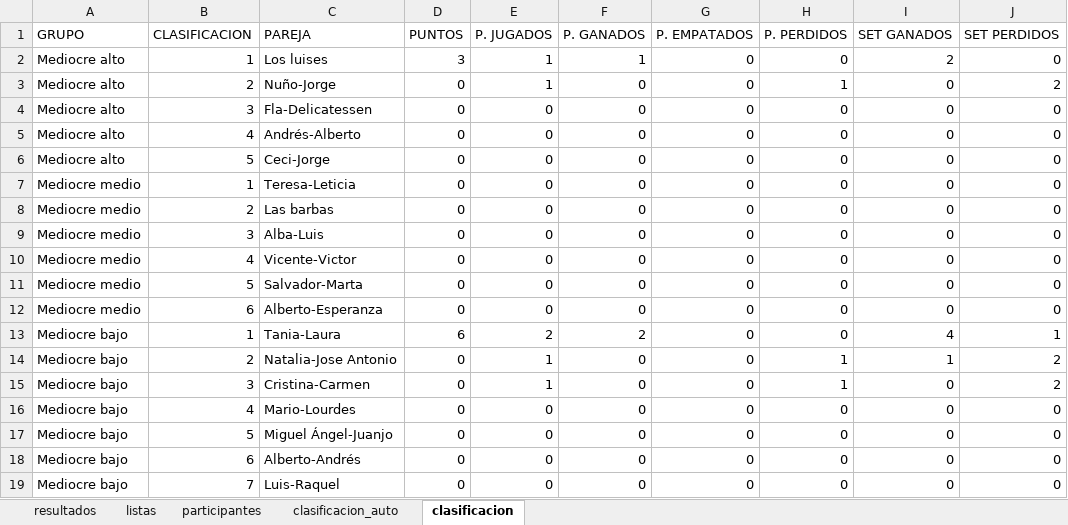
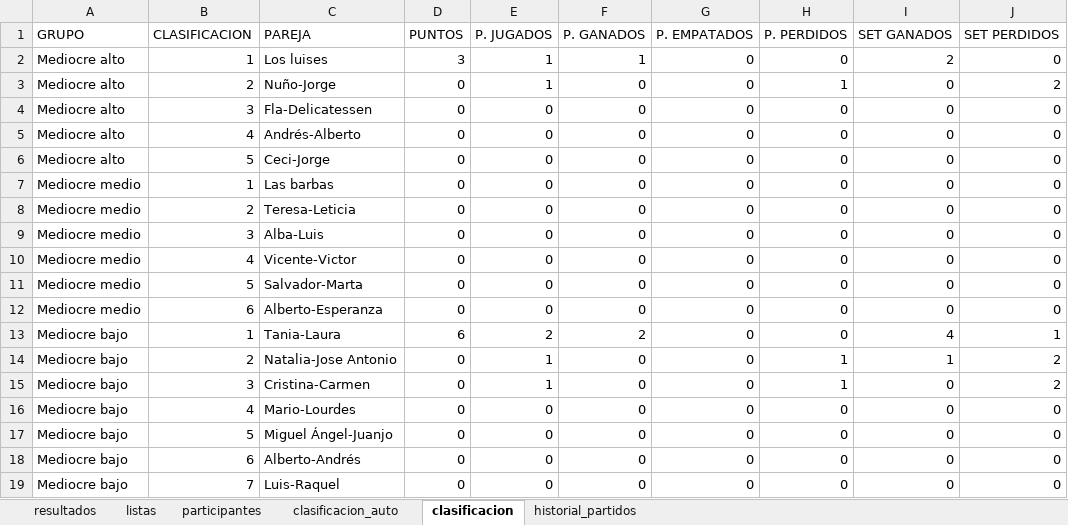
Before and after one commit to lcalle268/campeonato-padel, an Excel workbook: padel.xlsx, sheet clasificacion, drawn as a sheet; values as stored, in another font and other column widths than the file's, no borders; removed rows and columns are numbered as before the commit, all else as after; the diff names each change by its address in the sheet, - before the commit and + after, or states it on an @@ line.

```diff
--- a/padel.xlsx (sheet clasificacion)
+++ b/padel.xlsx (sheet clasificacion)
+sheet tab: historial_partidos
-row 7: Mediocre medio | 1 | Teresa-Leticia | 0 | 0 | 0 | 0 | 0 | 0 | 0
-B7 (CLASIFICACION): 2
+B7 (CLASIFICACION): 1
+row 8: Mediocre medio | 2 | Teresa-Leticia | 0 | 0 | 0 | 0 | 0 | 0 | 0
```
Also changed, not shown: sheet clasificacion_auto.
